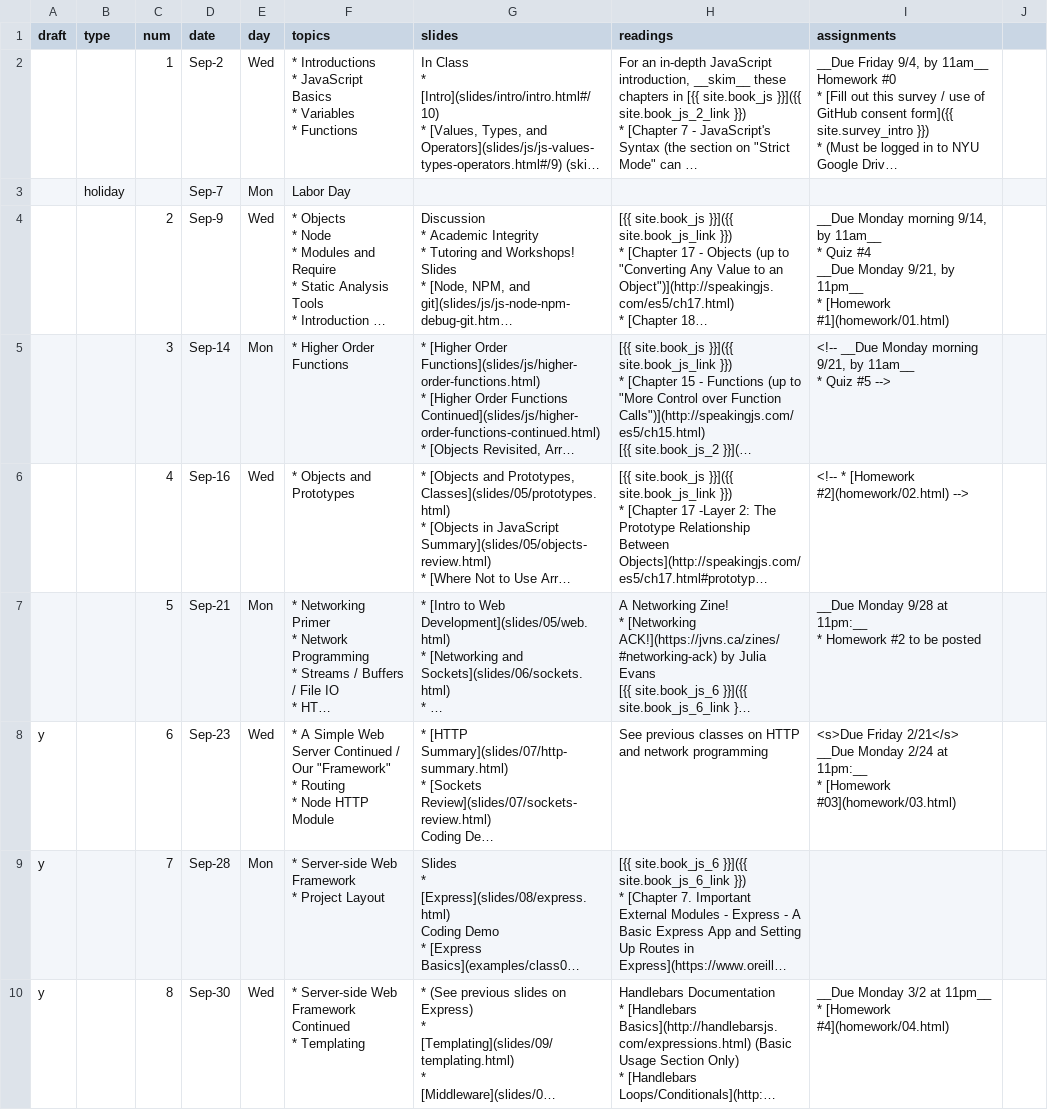
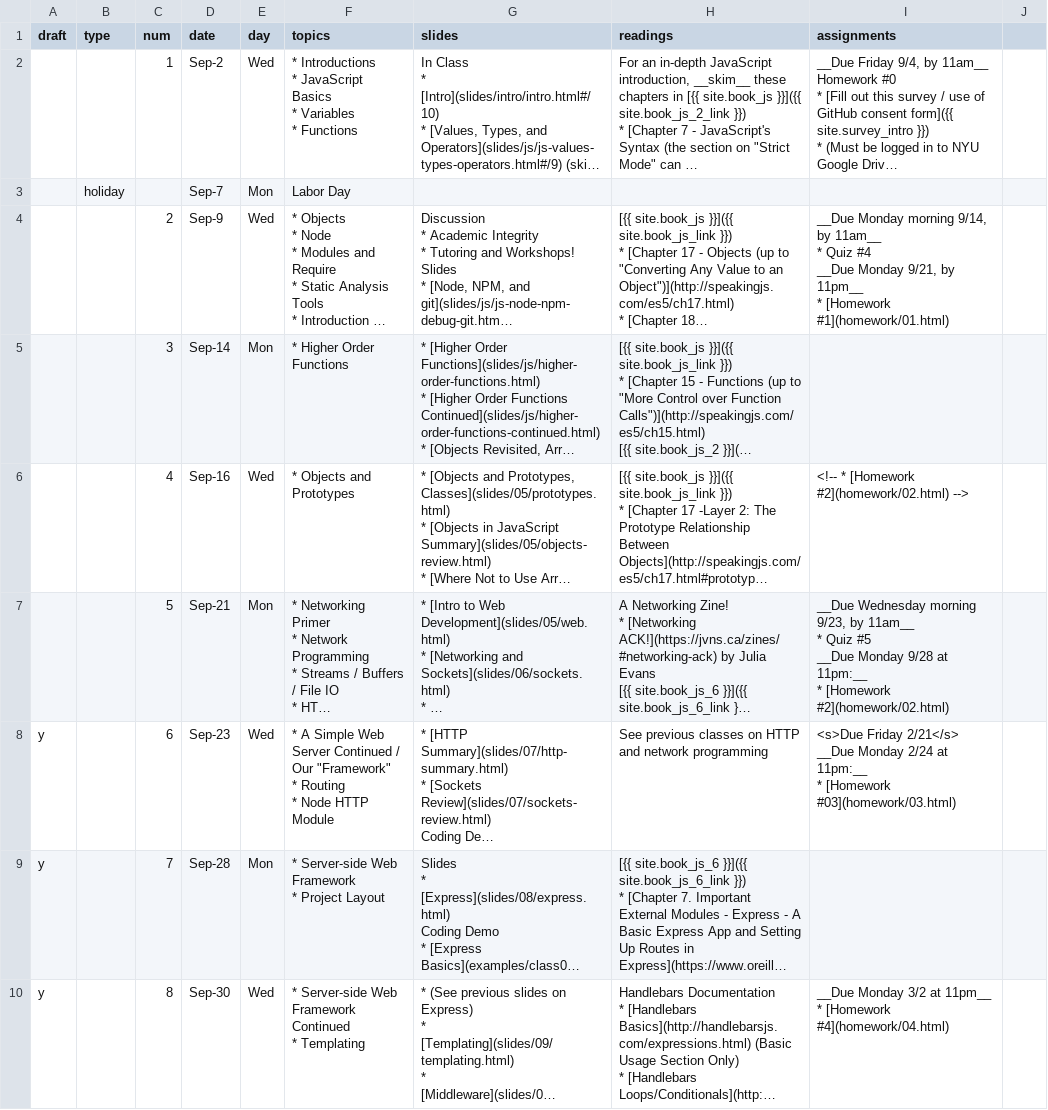
Before and after one commit to foureyes/csci-ua.0480-fall2020-034, a CSV file: _data/ait-schedule.csv, drawn as a sheet; only a part is shown; long unchanged cells end in …; ↵ is a line break in a cell; the diff names each change by its address in the sheet, - before the commit and + after, or states it on an @@ line.

Commit message:
add homework 2

```diff
--- a/_data/ait-schedule.csv
+++ b/_data/ait-schedule.csv
-I5 (assignments): <!-- __Due Monday morning 9/21, by 11am__ ↵ * Quiz #5 -->
+I5 (assignments): (empty)
-I7 (assignments): __Due Monday 9/28 at 11pm:__ ↵ * Homework #2 to be posted
+I7 (assignments): __Due Wednesday morning 9/23, by 11am__ ↵ * Quiz #5 ↵ __Due Monday 9/28 at 11pm:__ ↵ * [Homework #2](homework/02.html)
```
Also changed, not shown: 4 other files.
